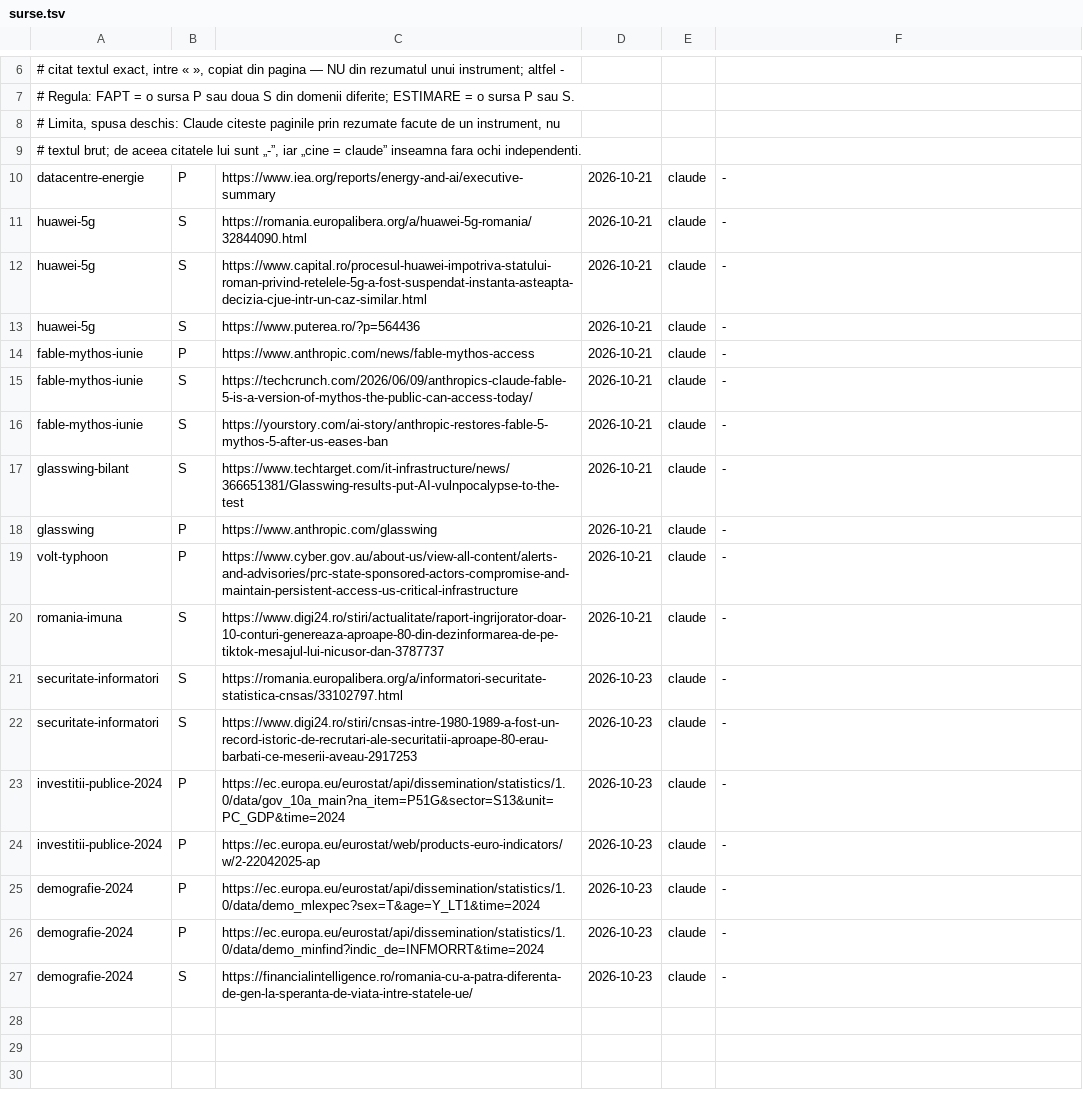
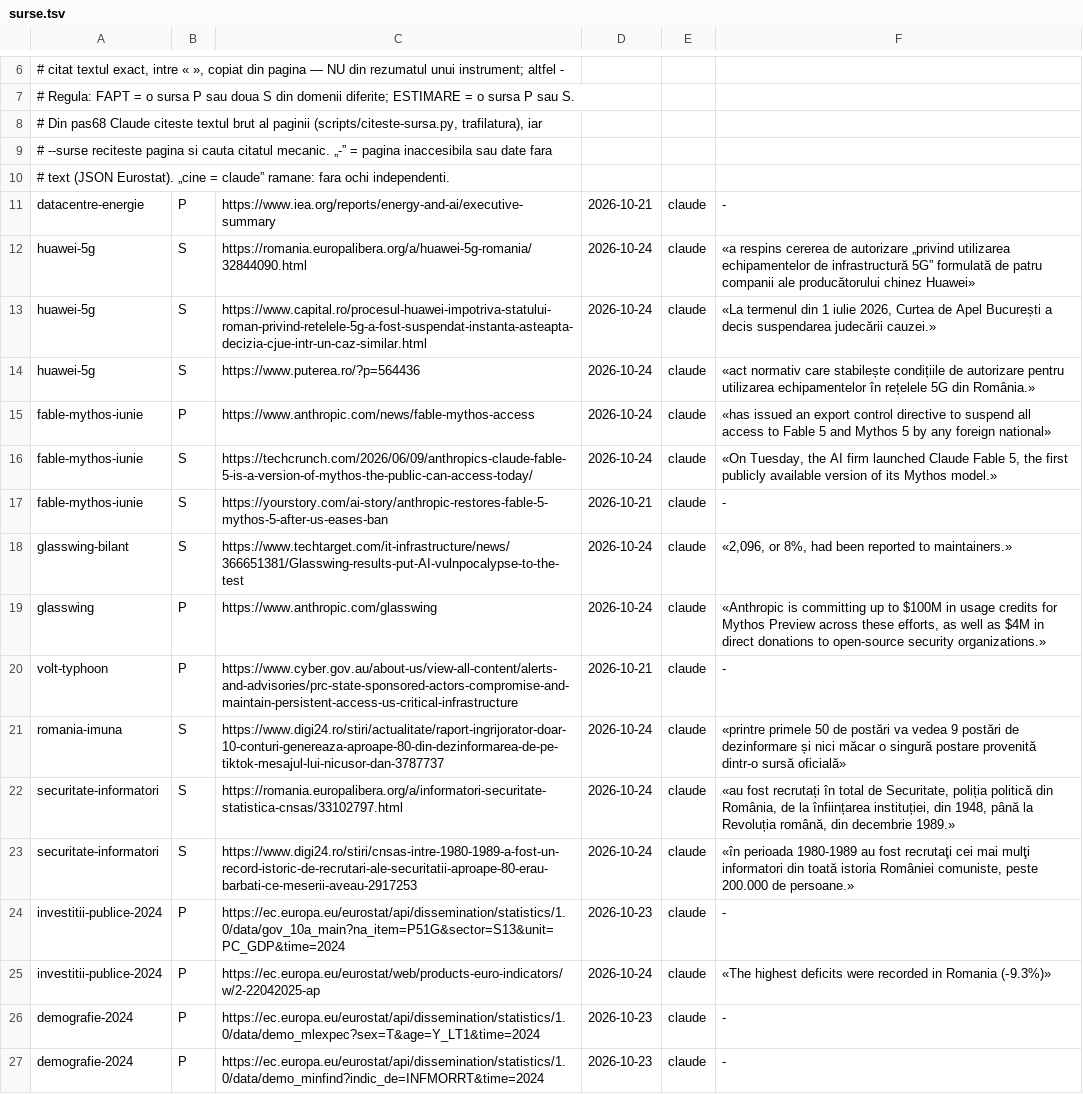
Before and after one commit to norgedan/norgedan.github.io, a TSV file: scripts/surse.tsv, drawn as a sheet; only a part is shown, gaps mark what is left out; the shorter side is filled out with more unchanged rows.

Commit message:
pas68: [22] text ascuns si fraze pentru masini; --surse; citeste-sursa.py; 11 citate exacte; [11] dupa numele pasului; T49, T60-T69

```diff
--- a/scripts/surse.tsv
+++ b/scripts/surse.tsv
@@ -7,19 +7,20 @@
 # Regula: FAPT = o sursa P sau doua S din domenii diferite; ESTIMARE = o sursa P sau S.
-# Limita, spusa deschis: Claude citeste paginile prin rezumate facute de un instrument, nu
-# textul brut; de aceea citatele lui sunt „-”, iar „cine = claude” inseamna fara ochi independenti.
+# Din pas68 Claude citeste textul brut al paginii (scripts/citeste-sursa.py, trafilatura), iar
+# --surse reciteste pagina si cauta citatul mecanic. „-” = pagina inaccesibila sau date fara
+# text (JSON Eurostat). „cine = claude” ramane: fara ochi independenti.
 datacentre-energie	P	https://www.iea.org/reports/energy-and-ai/executive-summary	2026-10-21	claude	-
-huawei-5g	S	https://romania.europalibera.org/a/huawei-5g-romania/32844090.html	2026-10-21	claude	-
-huawei-5g	S	https://www.capital.ro/procesul-huawei-impotriva-statului-roman-privind-retelele-5g-a-fost-suspendat-instanta-asteapta-decizia-cjue-intr-un-caz-similar.html	2026-10-21	claude	-
-huawei-5g	S	https://www.puterea.ro/?p=564436	2026-10-21	claude	-
-fable-mythos-iunie	P	https://www.anthropic.com/news/fable-mythos-access	2026-10-21	claude	-
-fable-mythos-iunie	S	https://techcrunch.com/2026/06/09/anthropics-claude-fable-5-is-a-version-of-mythos-the-public-can-access-today/	2026-10-21	claude	-
+huawei-5g	S	https://romania.europalibera.org/a/huawei-5g-romania/32844090.html	2026-10-24	claude	«a respins cererea de autorizare „privind utilizarea echipamentelor de infrastructură 5G” formulată de patru companii ale producătorului chinez Huawei»
+huawei-5g	S	https://www.capital.ro/procesul-huawei-impotriva-statului-roman-privind-retelele-5g-a-fost-suspendat-instanta-asteapta-decizia-cjue-intr-un-caz-similar.html	2026-10-24	claude	«La termenul din 1 iulie 2026, Curtea de Apel București a decis suspendarea judecării cauzei.»
+huawei-5g	S	https://www.puterea.ro/?p=564436	2026-10-24	claude	«act normativ care stabilește condițiile de autorizare pentru utilizarea echipamentelor în rețelele 5G din România.»
+fable-mythos-iunie	P	https://www.anthropic.com/news/fable-mythos-access	2026-10-24	claude	«has issued an export control directive to suspend all access to Fable 5 and Mythos 5 by any foreign national»
+fable-mythos-iunie	S	https://techcrunch.com/2026/06/09/anthropics-claude-fable-5-is-a-version-of-mythos-the-public-can-access-today/	2026-10-24	claude	«On Tuesday, the AI firm launched Claude Fable 5, the first publicly available version of its Mythos model.»
 fable-mythos-iunie	S	https://yourstory.com/ai-story/anthropic-restores-fable-5-mythos-5-after-us-eases-ban	2026-10-21	claude	-
-glasswing-bilant	S	https://www.techtarget.com/it-infrastructure/news/366651381/Glasswing-results-put-AI-vulnpocalypse-to-the-test	2026-10-21	claude	-
-glasswing	P	https://www.anthropic.com/glasswing	2026-10-21	claude	-
+glasswing-bilant	S	https://www.techtarget.com/it-infrastructure/news/366651381/Glasswing-results-put-AI-vulnpocalypse-to-the-test	2026-10-24	claude	«2,096, or 8%, had been reported to maintainers.»
+glasswing	P	https://www.anthropic.com/glasswing	2026-10-24	claude	«Anthropic is committing up to $100M in usage credits for Mythos Preview across these efforts, as well as $4M in direct donations to open-source security organizations.»
 volt-typhoon	P	https://www.cyber.gov.au/about-us/view-all-content/alerts-and-advisories/prc-state-sponsored-actors-compromise-and-maintain-persistent-access-us-critical-infrastructure	2026-10-21	claude	-
-romania-imuna	S	https://www.digi24.ro/stiri/actualitate/raport-ingrijorator-doar-10-conturi-genereaza-aproape-80-din-dezinformarea-de-pe-tiktok-mesajul-lui-nicusor-dan-3787737	2026-10-21	claude	-
-securitate-informatori	S	https://romania.europalibera.org/a/informatori-securitate-statistica-cnsas/33102797.html	2026-10-23	claude	-
-securitate-informatori	S	https://www.digi24.ro/stiri/cnsas-intre-1980-1989-a-fost-un-record-istoric-de-recrutari-ale-securitatii-aproape-80-erau-barbati-ce-meserii-aveau-2917253	2026-10-23	claude	-
+romania-imuna	S	https://www.digi24.ro/stiri/actualitate/raport-ingrijorator-doar-10-conturi-genereaza-aproape-80-din-dezinformarea-de-pe-tiktok-mesajul-lui-nicusor-dan-3787737	2026-10-24	claude	«printre primele 50 de postări va vedea 9 postări de dezinformare și nici măcar o singură postare provenită dintr-o sursă oficială»
+securitate-informatori	S	https://romania.europalibera.org/a/informatori-securitate-statistica-cnsas/33102797.html	2026-10-24	claude	«au fost recrutați în total de Securitate, poliția politică din România, de la înființarea instituției, din 1948, până la Revoluția română, din decembrie 1989.»
+securitate-informatori	S	https://www.digi24.ro/stiri/cnsas-intre-1980-1989-a-fost-un-record-istoric-de-recrutari-ale-securitatii-aproape-80-erau-barbati-ce-meserii-aveau-2917253	2026-10-24	claude	«în perioada 1980-1989 au fost recrutaţi cei mai mulţi informatori din toată istoria României comuniste, peste 200.000 de persoane.»
 investitii-publice-2024	P	https://ec.europa.eu/eurostat/api/dissemination/statistics/1.0/data/gov_10a_main?na_item=P51G&sector=S13&unit=PC_GDP&time=2024	2026-10-23	claude	-
-investitii-publice-2024	P	https://ec.europa.eu/eurostat/web/products-euro-indicators/w/2-22042025-ap	2026-10-23	claude	-
+investitii-publice-2024	P	https://ec.europa.eu/eurostat/web/products-euro-indicators/w/2-22042025-ap	2026-10-24	claude	«The highest deficits were recorded in Romania (‑9.3%)»
 demografie-2024	P	https://ec.europa.eu/eurostat/api/dissemination/statistics/1.0/data/demo_mlexpec?sex=T&age=Y_LT1&time=2024	2026-10-23	claude	-
```
Also changed, not shown: 6 other files.
